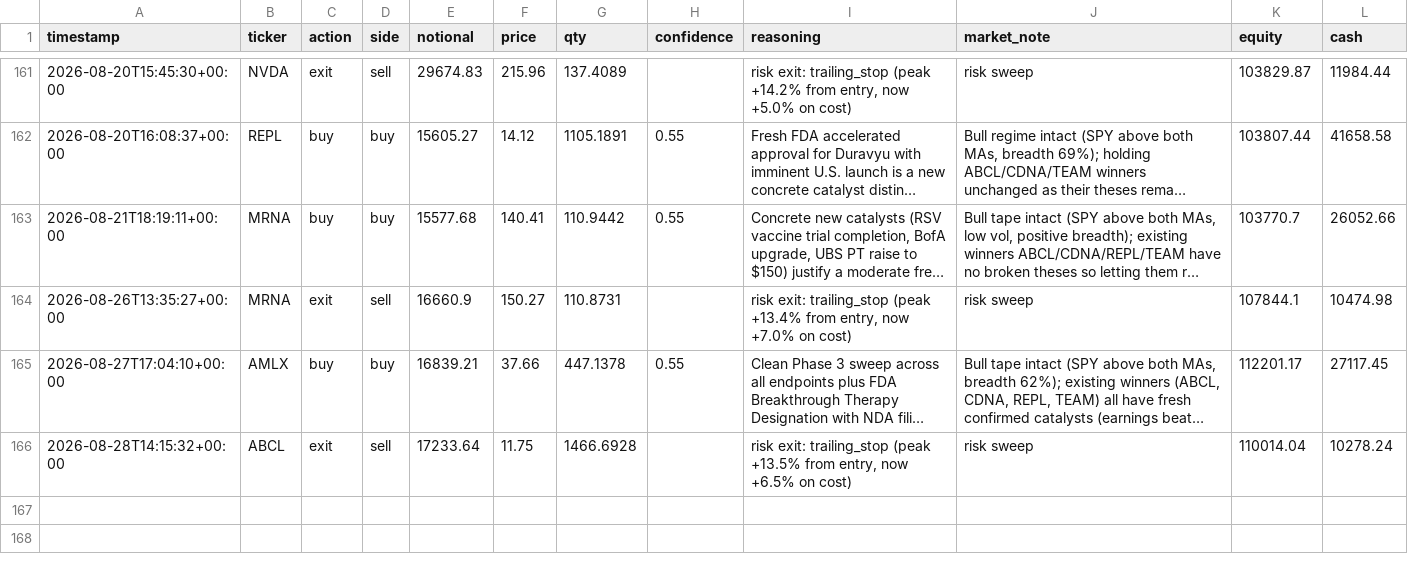
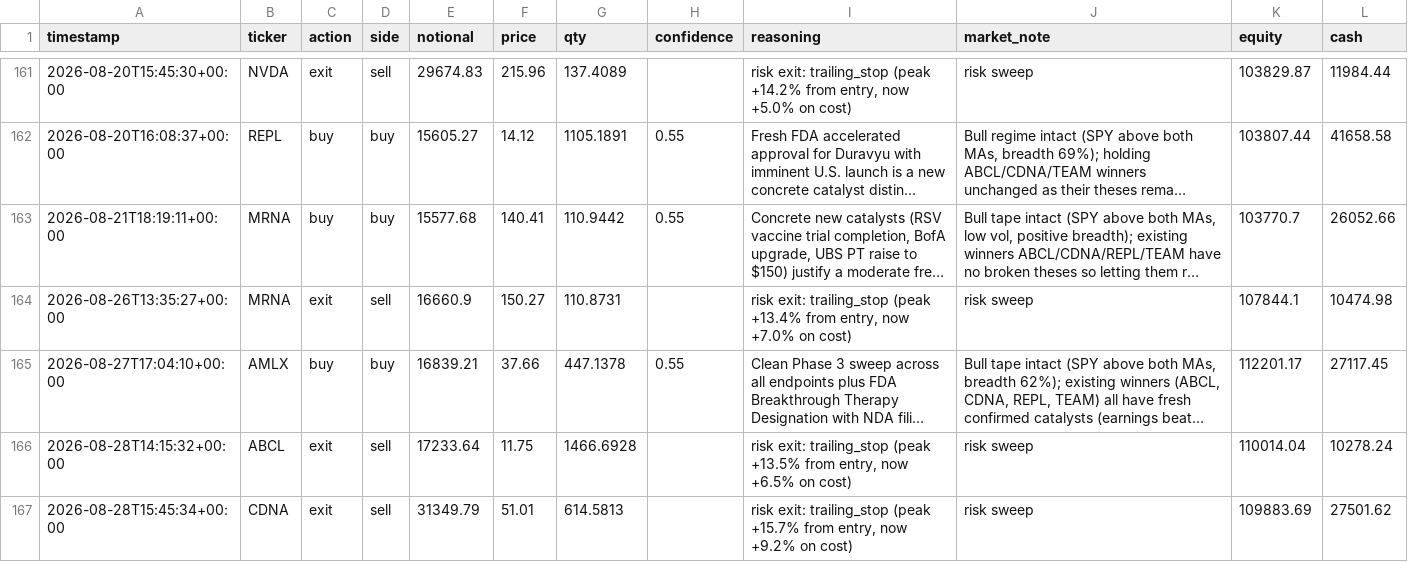
Before and after one commit to MaxNoddings/Alfred-Lite, a CSV file: trades.csv, drawn as a sheet; only a part is shown, gaps mark what is left out; long unchanged cells end in …; the diff names each change by its address in the sheet, - before the commit and + after, or states it on an @@ line.

```diff
--- a/trades.csv
+++ b/trades.csv
+row 167: 2026-08-28T15:45:34+00:00 | CDNA | exit | sell | 31349.79 | 51.01 | 614.5813 |  | risk exit: trailing_stop (peak +15.7% from entry, now +9.2% on cost) | risk sweep | 109883.69 | 27501.62
```
